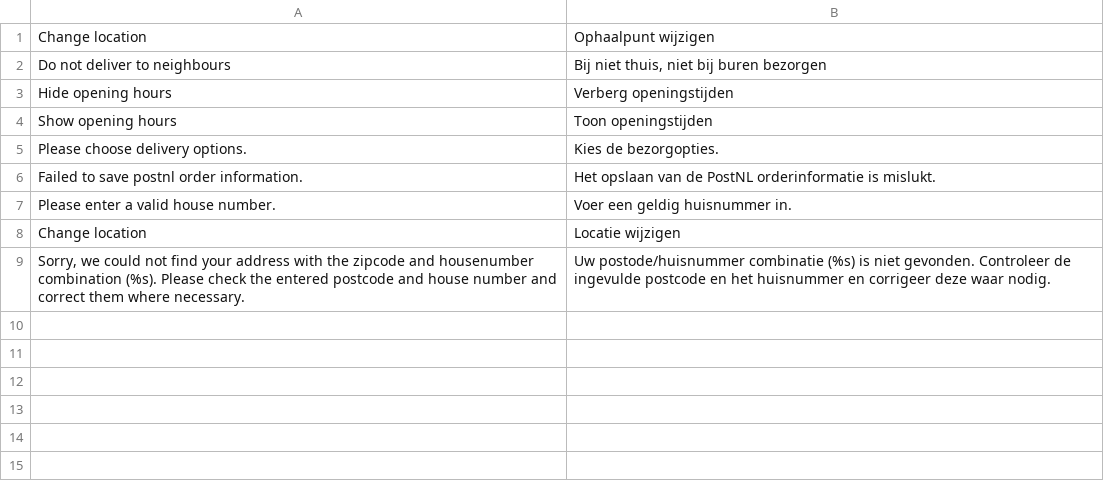
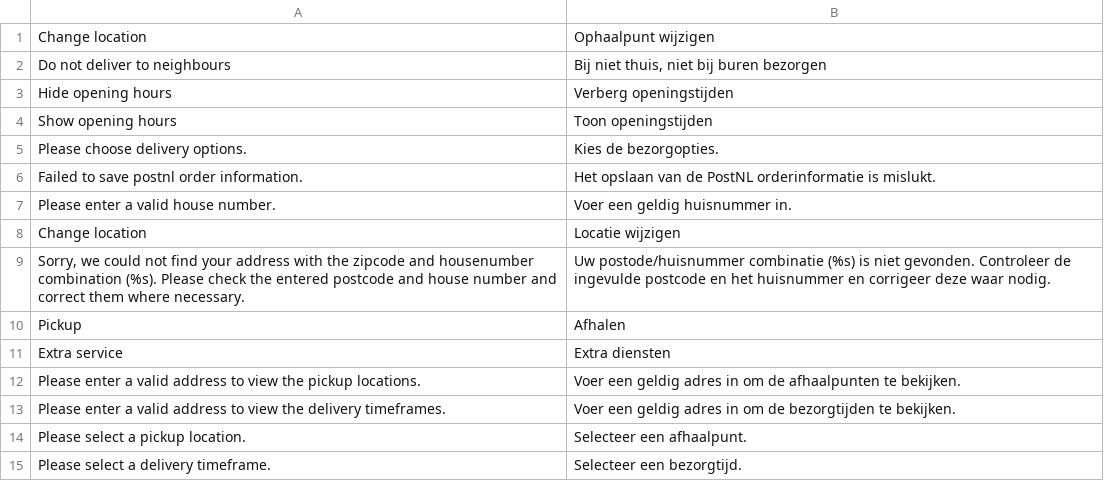
Before and after one commit to postnl/postnl-magento2-hyva-checkout, a CSV file: i18n/nl_NL.csv, drawn as a sheet.

```diff
--- a/i18n/nl_NL.csv
+++ b/i18n/nl_NL.csv
@@ -9 +9,7 @@
 "Sorry, we could not find your address with the zipcode and housenumber combination (%s). Please check the entered postcode and house number and correct them where necessary.","Uw postode/huisnummer combinatie (%s) is niet gevonden. Controleer de ingevulde postcode en het huisnummer en corrigeer deze waar nodig."
+"Pickup","Afhalen"
+"Extra service","Extra diensten"
+"Please enter a valid address to view the pickup locations.","Voer een geldig adres in om de afhaalpunten te bekijken."
+"Please enter a valid address to view the delivery timeframes.","Voer een geldig adres in om de bezorgtijden te bekijken."
+"Please select a pickup location.","Selecteer een afhaalpunt."
+"Please select a delivery timeframe.","Selecteer een bezorgtijd."
```
Also changed, not shown: i18n/en_US.csv, 2 other files.
